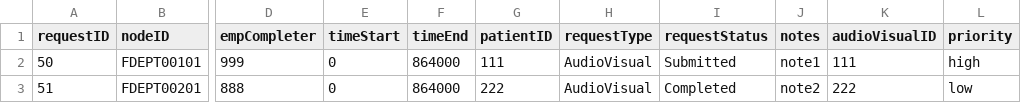
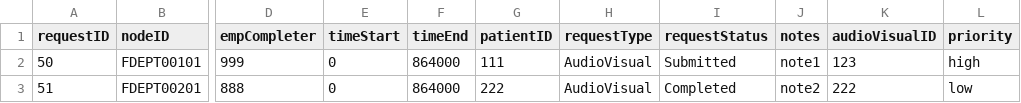
Before and after one commit to Lehong-Wang/CS-3733-Project, a CSV file: TestCSVs/AudioVisualRequestForTesting.csv, drawn as a sheet; only a part is shown, gaps mark what is left out; the diff names each change by its address in the sheet, - before the commit and + after, or states it on an @@ line.

```diff
--- a/TestCSVs/AudioVisualRequestForTesting.csv
+++ b/TestCSVs/AudioVisualRequestForTesting.csv
-K2 (audioVisualID): 111
+K2 (audioVisualID): 123
```
Also changed, not shown: BackupsCSVs/computerTbl.csv, BackupsCSVs/giftTbl.csv, 12 other files.
